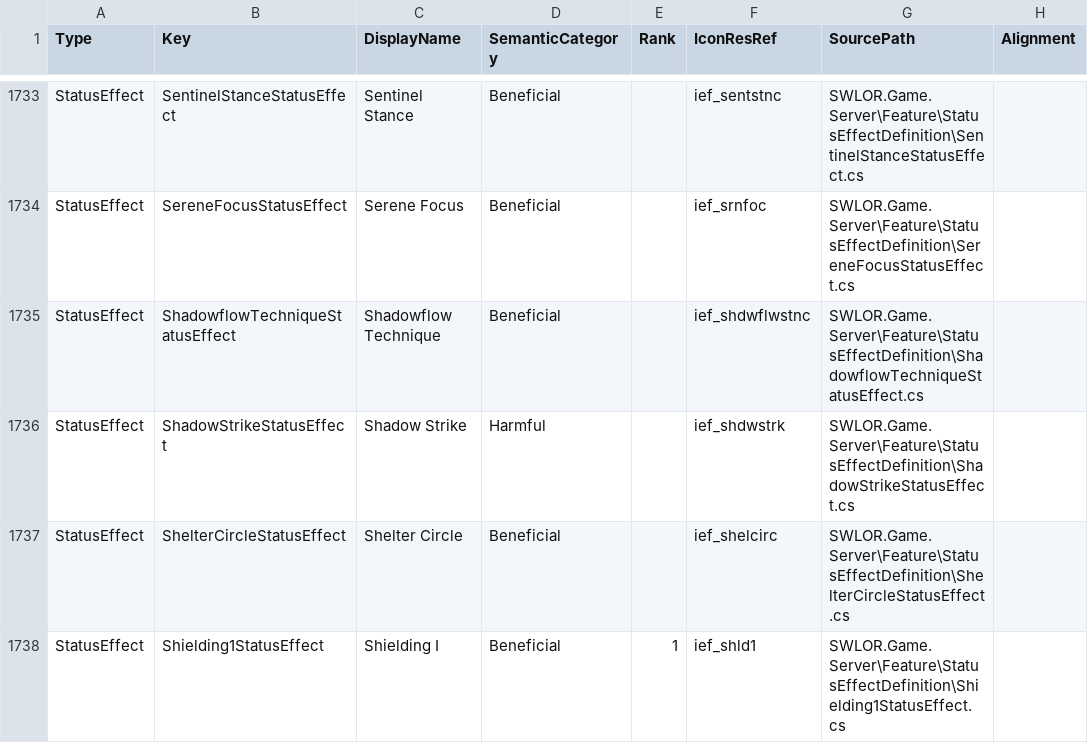
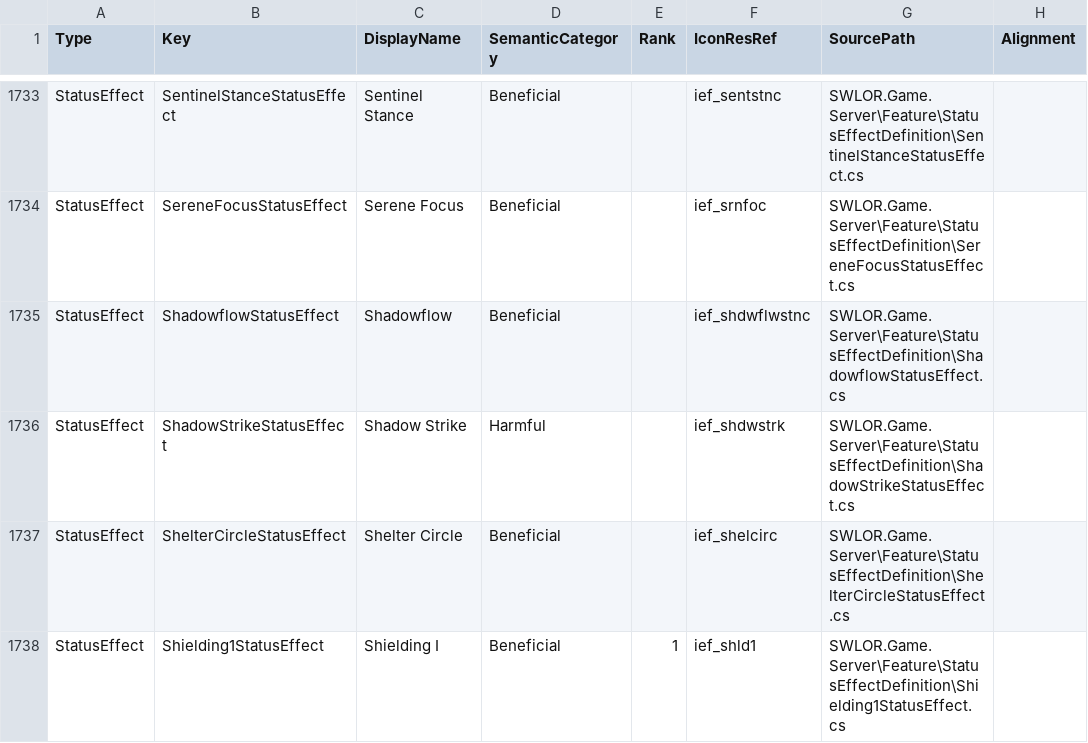
Before and after one commit to zunath/SWLOR_NWN, a CSV file: SWLOR.Game.Server/Readmes/GameplayIconManifest.csv, drawn as a sheet; only a part is shown, gaps mark what is left out.

Commit message:
Rename Shadowflow without Mimicry terminology

```diff
--- a/SWLOR.Game.Server/Readmes/GameplayIconManifest.csv
+++ b/SWLOR.Game.Server/Readmes/GameplayIconManifest.csv
@@ -1734,3 +1734,3 @@
 "StatusEffect","SereneFocusStatusEffect","Serene Focus","Beneficial","","ief_srnfoc","SWLOR.Game.Server\Feature\StatusEffectDefinition\SereneFocusStatusEffect.cs",""
-"StatusEffect","ShadowflowTechniqueStatusEffect","Shadowflow Technique","Beneficial","","ief_shdwflwstnc","SWLOR.Game.Server\Feature\StatusEffectDefinition\ShadowflowTechniqueStatusEffect.cs",""
+"StatusEffect","ShadowflowStatusEffect","Shadowflow","Beneficial","","ief_shdwflwstnc","SWLOR.Game.Server\Feature\StatusEffectDefinition\ShadowflowStatusEffect.cs",""
 "StatusEffect","ShadowStrikeStatusEffect","Shadow Strike","Harmful","","ief_shdwstrk","SWLOR.Game.Server\Feature\StatusEffectDefinition\ShadowStrikeStatusEffect.cs",""
```
Also changed, not shown: SWLOR.Game.Server/Readmes/CombatUpgradeBiblePerkManifest.csv, SWLOR.Game.Server/Readmes/VisualEffectReference.csv, 15 other files.
